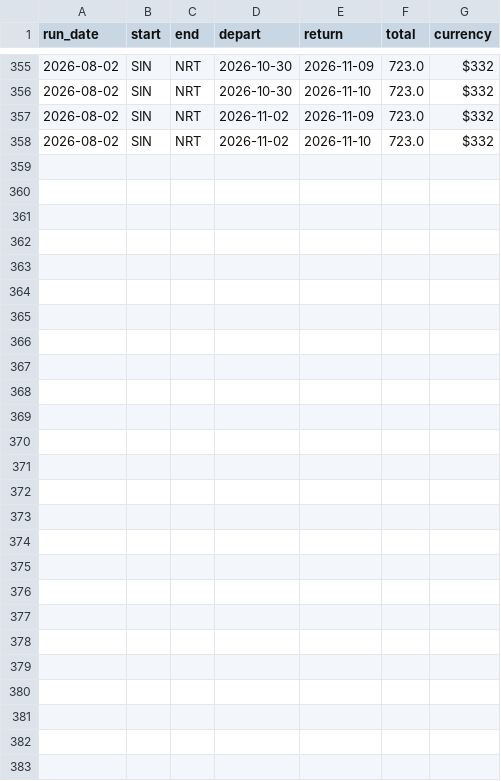
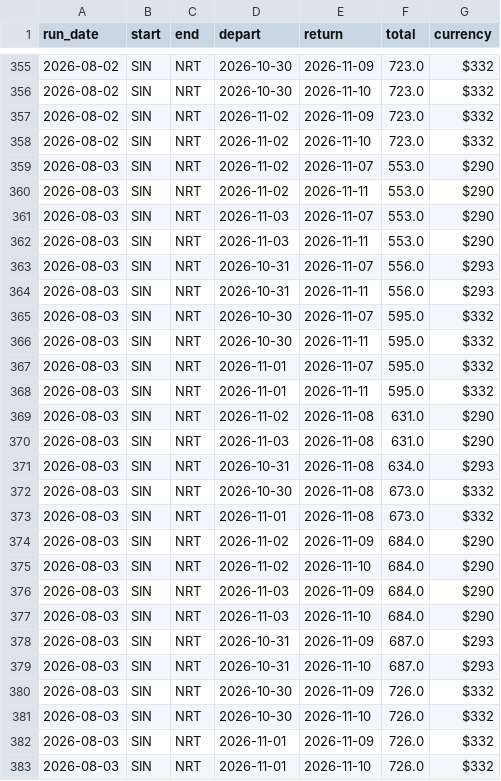
Before and after one commit to Th-429B/FlightsPriceFinder, a CSV file: data/history.csv, drawn as a sheet; only a part is shown, gaps mark what is left out.

```diff
--- a/data/history.csv
+++ b/data/history.csv
@@ -358 +358,26 @@ run_date,start,end,depart,return,total,currency
 2026-08-02,SIN,NRT,2026-11-02,2026-11-10,723.0,$332
+2026-08-03,SIN,NRT,2026-11-02,2026-11-07,553.0,$290
+2026-08-03,SIN,NRT,2026-11-02,2026-11-11,553.0,$290
+2026-08-03,SIN,NRT,2026-11-03,2026-11-07,553.0,$290
+2026-08-03,SIN,NRT,2026-11-03,2026-11-11,553.0,$290
+2026-08-03,SIN,NRT,2026-10-31,2026-11-07,556.0,$293
+2026-08-03,SIN,NRT,2026-10-31,2026-11-11,556.0,$293
+2026-08-03,SIN,NRT,2026-10-30,2026-11-07,595.0,$332
+2026-08-03,SIN,NRT,2026-10-30,2026-11-11,595.0,$332
+2026-08-03,SIN,NRT,2026-11-01,2026-11-07,595.0,$332
+2026-08-03,SIN,NRT,2026-11-01,2026-11-11,595.0,$332
+2026-08-03,SIN,NRT,2026-11-02,2026-11-08,631.0,$290
+2026-08-03,SIN,NRT,2026-11-03,2026-11-08,631.0,$290
+2026-08-03,SIN,NRT,2026-10-31,2026-11-08,634.0,$293
+2026-08-03,SIN,NRT,2026-10-30,2026-11-08,673.0,$332
+2026-08-03,SIN,NRT,2026-11-01,2026-11-08,673.0,$332
+2026-08-03,SIN,NRT,2026-11-02,2026-11-09,684.0,$290
+2026-08-03,SIN,NRT,2026-11-02,2026-11-10,684.0,$290
+2026-08-03,SIN,NRT,2026-11-03,2026-11-09,684.0,$290
+2026-08-03,SIN,NRT,2026-11-03,2026-11-10,684.0,$290
+2026-08-03,SIN,NRT,2026-10-31,2026-11-09,687.0,$293
+2026-08-03,SIN,NRT,2026-10-31,2026-11-10,687.0,$293
+2026-08-03,SIN,NRT,2026-10-30,2026-11-09,726.0,$332
+2026-08-03,SIN,NRT,2026-10-30,2026-11-10,726.0,$332
+2026-08-03,SIN,NRT,2026-11-01,2026-11-09,726.0,$332
+2026-08-03,SIN,NRT,2026-11-01,2026-11-10,726.0,$332
```
